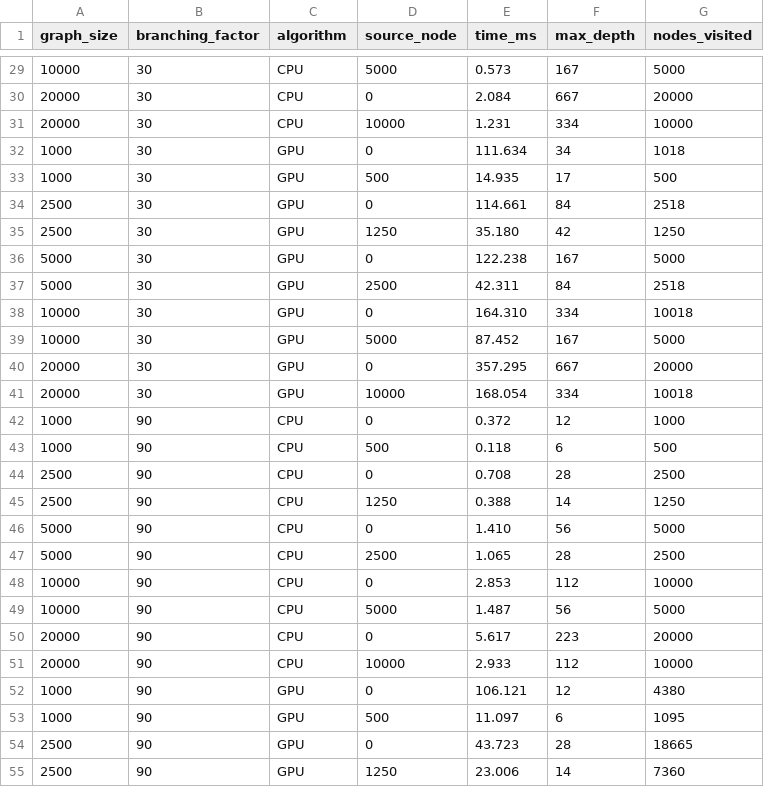
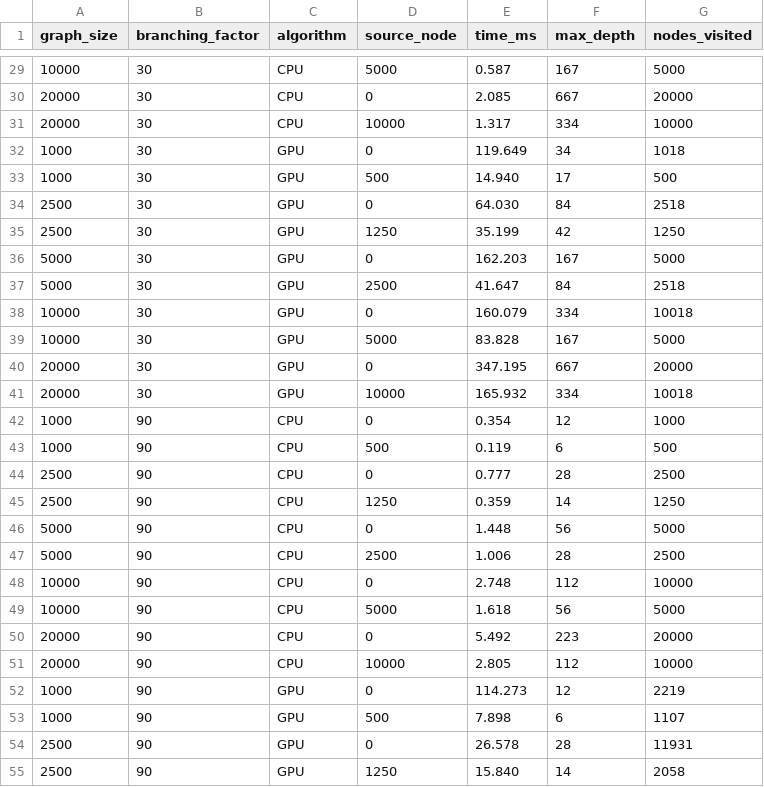
Before and after one commit to riverray121/parallel-opt-final, a CSV file: results/bfs_results.csv, drawn as a sheet; only a part is shown, gaps mark what is left out; the diff covers the shown part only.

```diff
--- a/results/bfs_results.csv
+++ b/results/bfs_results.csv
@@ -29,27 +29,27 @@ graph_size,branching_factor,algorithm,source_node,time_ms,max_depth,nodes_visite
-10000,30,CPU,5000,0.573,167,5000
-20000,30,CPU,0,2.084,667,20000
-20000,30,CPU,10000,1.231,334,10000
-1000,30,GPU,0,111.634,34,1018
-1000,30,GPU,500,14.935,17,500
-2500,30,GPU,0,114.661,84,2518
-2500,30,GPU,1250,35.180,42,1250
-5000,30,GPU,0,122.238,167,5000
-5000,30,GPU,2500,42.311,84,2518
-10000,30,GPU,0,164.310,334,10018
-10000,30,GPU,5000,87.452,167,5000
-20000,30,GPU,0,357.295,667,20000
-20000,30,GPU,10000,168.054,334,10018
-1000,90,CPU,0,0.372,12,1000
-1000,90,CPU,500,0.118,6,500
-2500,90,CPU,0,0.708,28,2500
-2500,90,CPU,1250,0.388,14,1250
-5000,90,CPU,0,1.410,56,5000
-5000,90,CPU,2500,1.065,28,2500
-10000,90,CPU,0,2.853,112,10000
-10000,90,CPU,5000,1.487,56,5000
-20000,90,CPU,0,5.617,223,20000
-20000,90,CPU,10000,2.933,112,10000
-1000,90,GPU,0,106.121,12,4380
-1000,90,GPU,500,11.097,6,1095
-2500,90,GPU,0,43.723,28,18665
-2500,90,GPU,1250,23.006,14,7360
+10000,30,CPU,5000,0.587,167,5000
+20000,30,CPU,0,2.085,667,20000
+20000,30,CPU,10000,1.317,334,10000
+1000,30,GPU,0,119.649,34,1018
+1000,30,GPU,500,14.940,17,500
+2500,30,GPU,0,64.030,84,2518
+2500,30,GPU,1250,35.199,42,1250
+5000,30,GPU,0,162.203,167,5000
+5000,30,GPU,2500,41.647,84,2518
+10000,30,GPU,0,160.079,334,10018
+10000,30,GPU,5000,83.828,167,5000
+20000,30,GPU,0,347.195,667,20000
+20000,30,GPU,10000,165.932,334,10018
+1000,90,CPU,0,0.354,12,1000
+1000,90,CPU,500,0.119,6,500
+2500,90,CPU,0,0.777,28,2500
+2500,90,CPU,1250,0.359,14,1250
+5000,90,CPU,0,1.448,56,5000
+5000,90,CPU,2500,1.006,28,2500
+10000,90,CPU,0,2.748,112,10000
+10000,90,CPU,5000,1.618,56,5000
+20000,90,CPU,0,5.492,223,20000
+20000,90,CPU,10000,2.805,112,10000
+1000,90,GPU,0,114.273,12,2219
+1000,90,GPU,500,7.898,6,1107
+2500,90,GPU,0,26.578,28,11931
+2500,90,GPU,1250,15.840,14,2058
```
Also changed, not shown: 112 edited cells elsewhere in this file.
